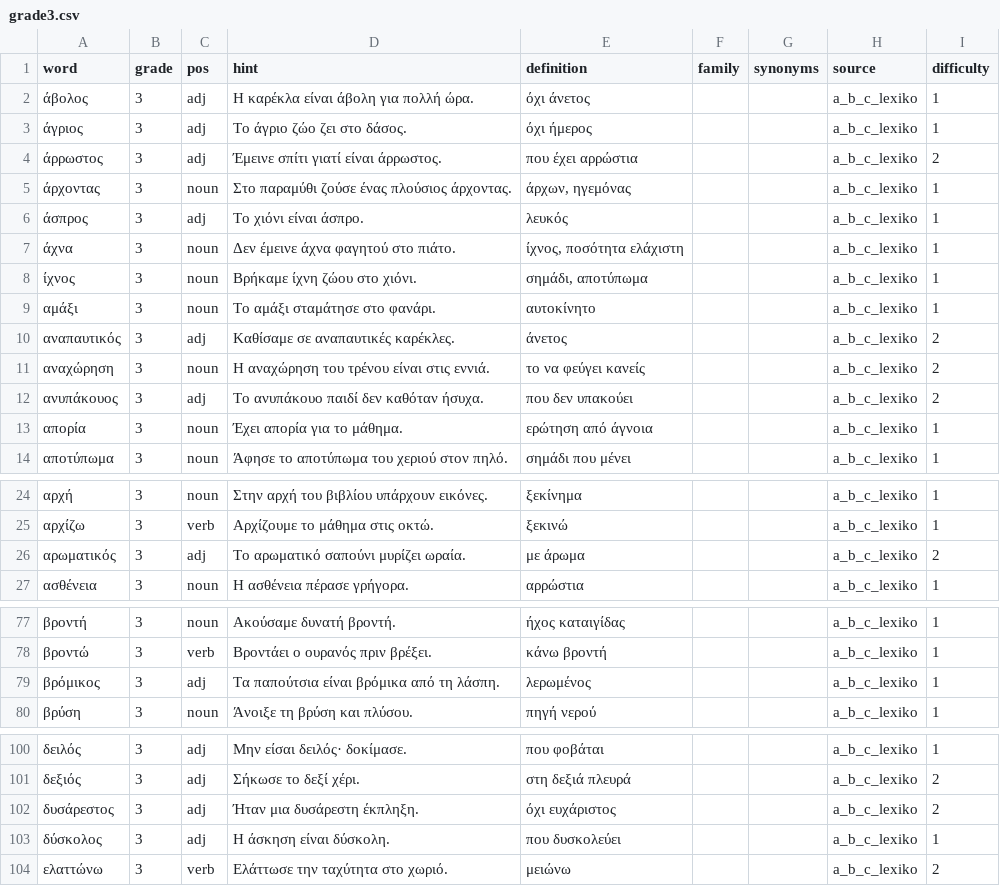
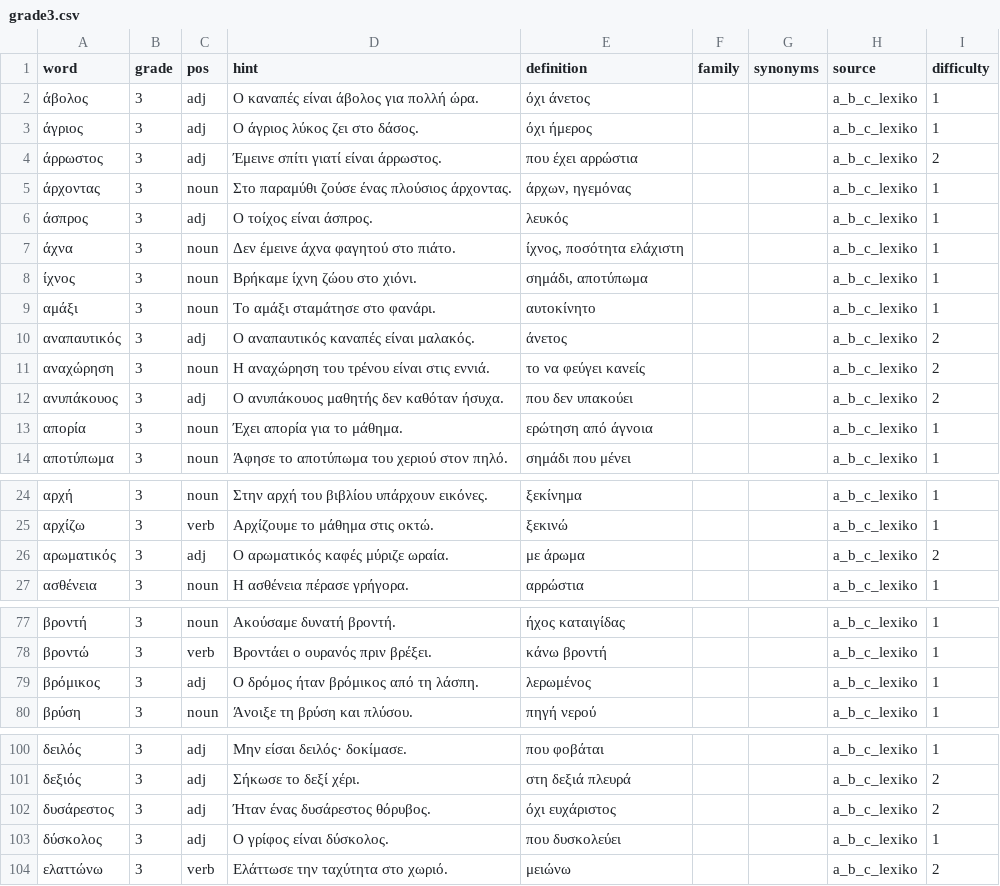
Before and after one commit to IEvr1/Orthographia, a CSV file: scripts/orthografia-app/content-pipeline/inputs/lexika/grade3.csv, drawn as a sheet; only a part is shown, gaps mark what is left out; the diff covers the shown part only.

```diff
--- a/scripts/orthografia-app/content-pipeline/inputs/lexika/grade3.csv
+++ b/scripts/orthografia-app/content-pipeline/inputs/lexika/grade3.csv
@@ -1,7 +1,7 @@
 word,grade,pos,hint,definition,family,synonyms,source,difficulty
-άβολος,3,adj,Η καρέκλα είναι άβολη για πολλή ώρα.,όχι άνετος,,,a_b_c_lexiko,1
-άγριος,3,adj,Το άγριο ζώο ζει στο δάσος.,όχι ήμερος,,,a_b_c_lexiko,1
+άβολος,3,adj,Ο καναπές είναι άβολος για πολλή ώρα.,όχι άνετος,,,a_b_c_lexiko,1
+άγριος,3,adj,Ο άγριος λύκος ζει στο δάσος.,όχι ήμερος,,,a_b_c_lexiko,1
 άρρωστος,3,adj,Έμεινε σπίτι γιατί είναι άρρωστος.,που έχει αρρώστια,,,a_b_c_lexiko,2
 άρχοντας,3,noun,Στο παραμύθι ζούσε ένας πλούσιος άρχοντας.,"άρχων, ηγεμόνας",,,a_b_c_lexiko,1
-άσπρος,3,adj,Το χιόνι είναι άσπρο.,λευκός,,,a_b_c_lexiko,1
+άσπρος,3,adj,Ο τοίχος είναι άσπρος.,λευκός,,,a_b_c_lexiko,1
 άχνα,3,noun,Δεν έμεινε άχνα φαγητού στο πιάτο.,"ίχνος, ποσότητα ελάχιστη",,,a_b_c_lexiko,1
@@ -9,5 +9,5 @@ word,grade,pos,hint,definition,family,synonyms,source,difficulty
 αμάξι,3,noun,Το αμάξι σταμάτησε στο φανάρι.,αυτοκίνητο,,,a_b_c_lexiko,1
-αναπαυτικός,3,adj,Καθίσαμε σε αναπαυτικές καρέκλες.,άνετος,,,a_b_c_lexiko,2
+αναπαυτικός,3,adj,Ο αναπαυτικός καναπές είναι μαλακός.,άνετος,,,a_b_c_lexiko,2
 αναχώρηση,3,noun,Η αναχώρηση του τρένου είναι στις εννιά.,το να φεύγει κανείς,,,a_b_c_lexiko,2
-ανυπάκουος,3,adj,Το ανυπάκουο παιδί δεν καθόταν ήσυχα.,που δεν υπακούει,,,a_b_c_lexiko,2
+ανυπάκουος,3,adj,Ο ανυπάκουος μαθητής δεν καθόταν ήσυχα.,που δεν υπακούει,,,a_b_c_lexiko,2
 απορία,3,noun,Έχει απορία για το μάθημα.,ερώτηση από άγνοια,,,a_b_c_lexiko,1
@@ -25,3 +25,3 @@ word,grade,pos,hint,definition,family,synonyms,source,difficulty
 αρχίζω,3,verb,Αρχίζουμε το μάθημα στις οκτώ.,ξεκινώ,,,a_b_c_lexiko,1
-αρωματικός,3,adj,Το αρωματικό σαπούνι μυρίζει ωραία.,με άρωμα,,,a_b_c_lexiko,2
+αρωματικός,3,adj,Ο αρωματικός καφές μύριζε ωραία.,με άρωμα,,,a_b_c_lexiko,2
 ασθένεια,3,noun,Η ασθένεια πέρασε γρήγορα.,αρρώστια,,,a_b_c_lexiko,1
@@ -78,3 +78,3 @@ word,grade,pos,hint,definition,family,synonyms,source,difficulty
 βροντώ,3,verb,Βροντάει ο ουρανός πριν βρέξει.,κάνω βροντή,,,a_b_c_lexiko,1
-βρόμικος,3,adj,Τα παπούτσια είναι βρόμικα από τη λάσπη.,λερωμένος,,,a_b_c_lexiko,1
+βρόμικος,3,adj,Ο δρόμος ήταν βρόμικος από τη λάσπη.,λερωμένος,,,a_b_c_lexiko,1
 βρύση,3,noun,Άνοιξε τη βρύση και πλύσου.,πηγή νερού,,,a_b_c_lexiko,1
@@ -101,4 +101,4 @@ word,grade,pos,hint,definition,family,synonyms,source,difficulty
 δεξιός,3,adj,Σήκωσε το δεξί χέρι.,στη δεξιά πλευρά,,,a_b_c_lexiko,2
-δυσάρεστος,3,adj,Ήταν μια δυσάρεστη έκπληξη.,όχι ευχάριστος,,,a_b_c_lexiko,2
-δύσκολος,3,adj,Η άσκηση είναι δύσκολη.,που δυσκολεύει,,,a_b_c_lexiko,1
+δυσάρεστος,3,adj,Ήταν ένας δυσάρεστος θόρυβος.,όχι ευχάριστος,,,a_b_c_lexiko,2
+δύσκολος,3,adj,Ο γρίφος είναι δύσκολος.,που δυσκολεύει,,,a_b_c_lexiko,1
 ελαττώνω,3,verb,Ελάττωσε την ταχύτητα στο χωριό.,μειώνω,,,a_b_c_lexiko,2
```
Also changed, not shown: 5 edited cells elsewhere in this file, scripts/orthografia-app/content-pipeline/inputs/lexika/grade2.csv, scripts/orthografia-app/content-pipeline/inputs/lexika/grade4.csv, 10 other files.
